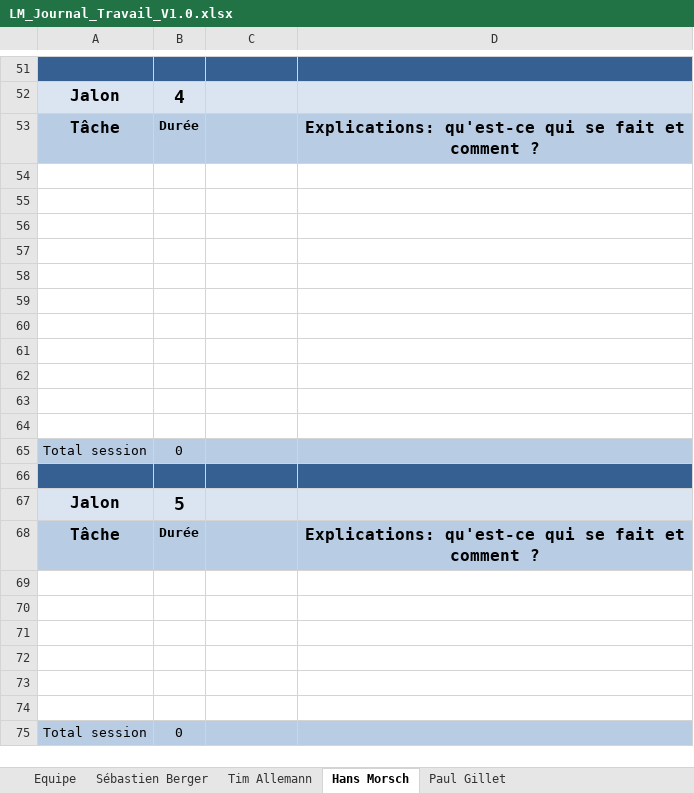
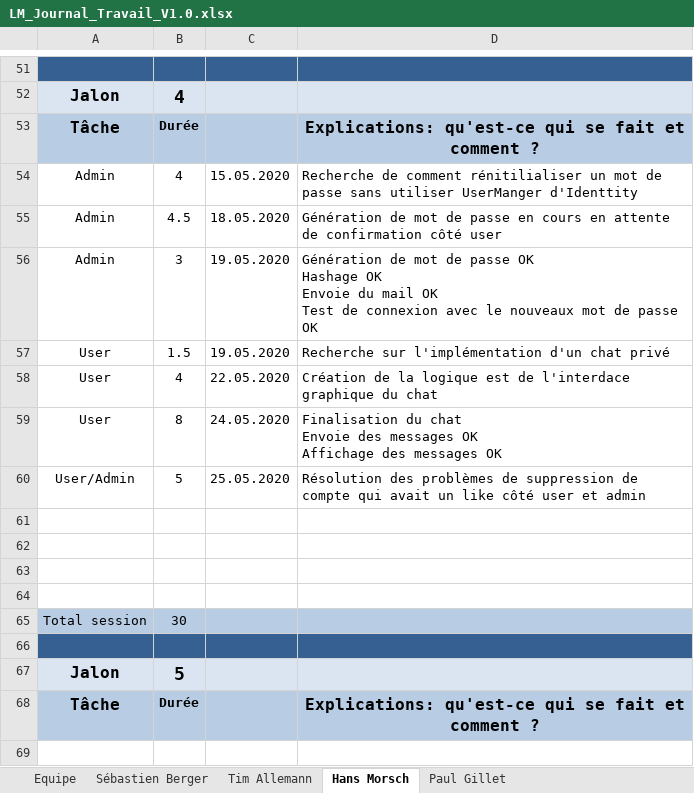
Before and after one commit to Zibeug/Love-Mirroring, an Excel workbook: LM_Journal_Travail_V1.0.xlsx, sheet Hans Morsch, drawn as a sheet; only a part is shown, gaps mark what is left out; the shorter side is filled out with more unchanged rows; values as stored, in another font and other column widths than the file's, no borders; removed rows and columns are numbered as before the commit, all else as after; ↵ is a line break in a cell; the diff names each change by its address in the sheet, - before the commit and + after, or states it on an @@ line.

Commit message:
Journal corrigé

```diff
--- a/LM_Journal_Travail_V1.0.xlsx (sheet Hans Morsch)
+++ b/LM_Journal_Travail_V1.0.xlsx (sheet Hans Morsch)
+row 54: Admin | 4 | 15.05.2020 | Recherche de comment rénitilialiser un mot de passe sans utiliser UserManger d'Identtity
+row 55: Admin | 4.5 | 18.05.2020 | Génération de mot de passe en cours en attente de confirmation côté user
+row 56: Admin | 3 | 19.05.2020 | Génération de mot de passe OK ↵ Hashage OK ↵ Envoie du mail OK ↵ Test de connexion avec le nouveaux mot de passe OK
+row 57: User | 1.5 | 19.05.2020 | Recherche sur l'implémentation d'un chat privé
+row 58: User | 4 | 22.05.2020 | Création de la logique est de l'interdace graphique du chat
+row 59: User | 8 | 24.05.2020 | Finalisation du chat ↵ Envoie des messages OK ↵ Affichage des messages OK
+row 60: User/Admin | 5 | 25.05.2020 | Résolution des problèmes de suppression de compte qui avait un like côté user et admin
-row 58: (empty)
-row 59: (empty)
-row 60: (empty)
-row 61: (empty)
-row 62: (empty)
-row 63: (empty)
-row 64: (empty)
-B65: 0
+B65: 30
```
Also changed, not shown: sheet Sébastien Berger.
